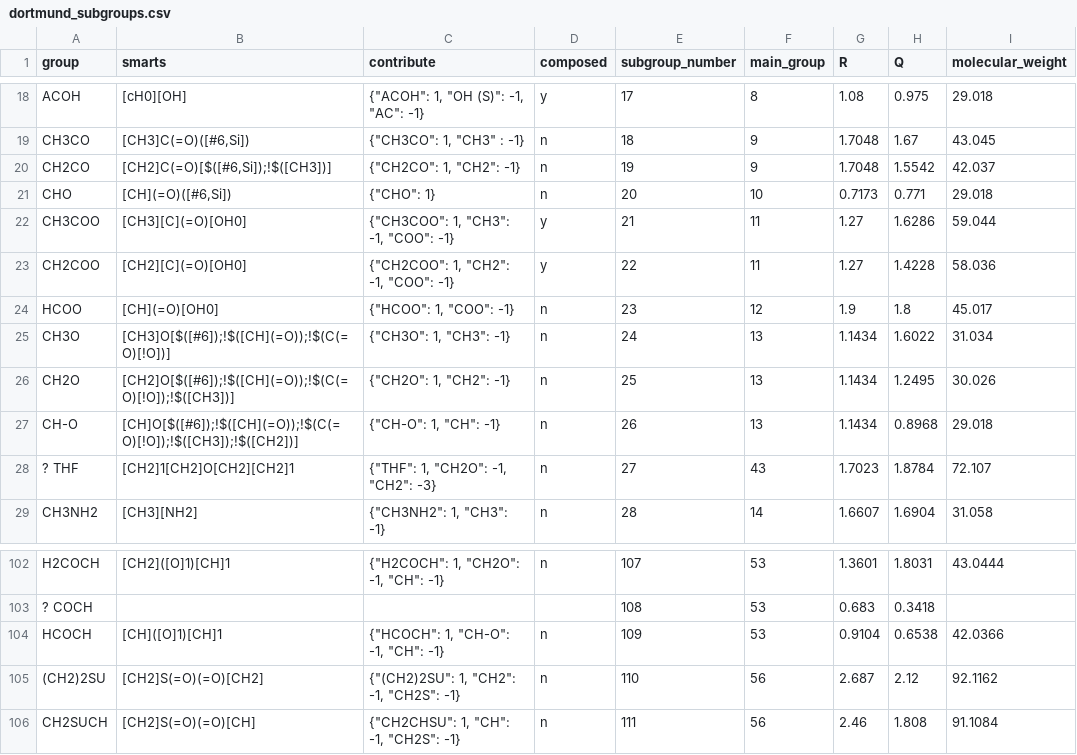
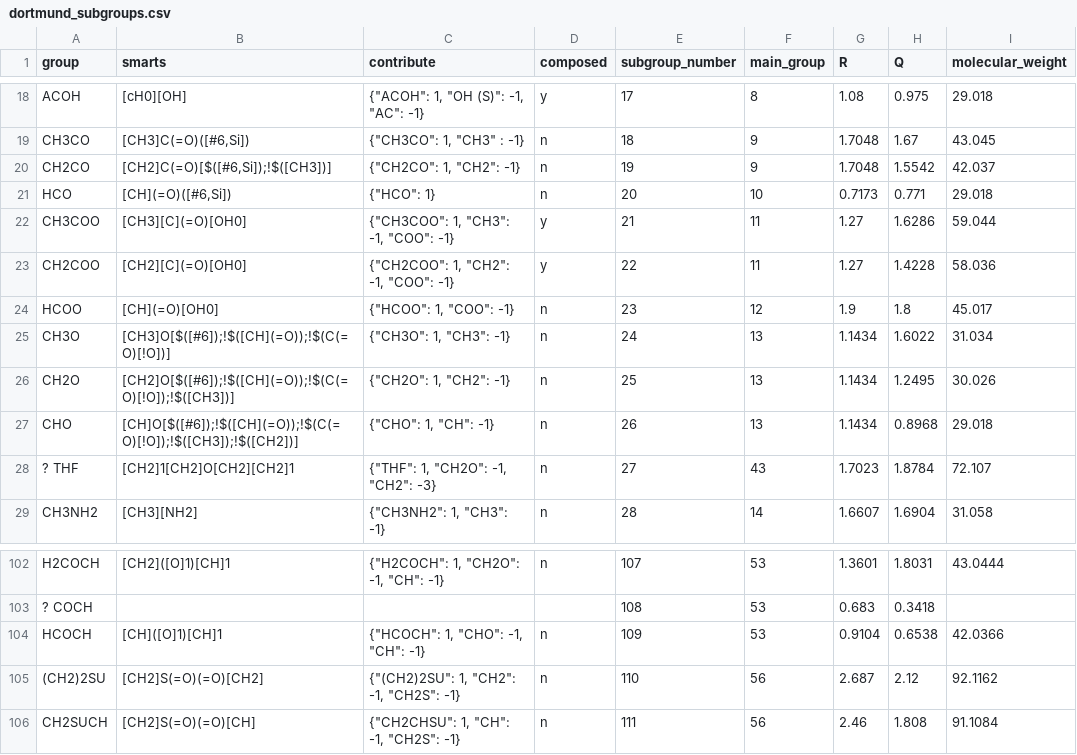
Before and after one commit to ipqa-research/ugropy, a CSV file: ugropy/groupscsv/dortmund/dortmund_subgroups.csv, drawn as a sheet; only a part is shown, gaps mark what is left out.

```diff
--- a/ugropy/groupscsv/dortmund/dortmund_subgroups.csv
+++ b/ugropy/groupscsv/dortmund/dortmund_subgroups.csv
@@ -20,3 +20,3 @@ CH3CO|[CH3]C(=O)([#6,Si])|"{""CH3CO"": 1, ""CH3"" : -1}"|n|18|9|1.7048|1.67|43.0
 CH2CO|[CH2]C(=O)[$([#6,Si]);!$([CH3])]|"{""CH2CO"": 1, ""CH2"": -1}"|n|19|9|1.7048|1.5542|42.037
-CHO|[CH](=O)([#6,Si])|"{""CHO"": 1}"|n|20|10|0.7173|0.771|29.018
+HCO|[CH](=O)([#6,Si])|"{""HCO"": 1}"|n|20|10|0.7173|0.771|29.018
 CH3COO|[CH3][C](=O)[OH0]|"{""CH3COO"": 1, ""CH3"": -1, ""COO"": -1}"|y|21|11|1.27|1.6286|59.044
@@ -26,3 +26,3 @@ CH3O|[CH3]O[$([#6]);!$([CH](=O));!$(C(=O)[!O])]|"{""CH3O"": 1, ""CH3"": -1}"|n|2
 CH2O|[CH2]O[$([#6]);!$([CH](=O));!$(C(=O)[!O]);!$([CH3])]|"{""CH2O"": 1, ""CH2"": -1}"|n|25|13|1.1434|1.2495|30.026
-CH-O|[CH]O[$([#6]);!$([CH](=O));!$(C(=O)[!O]);!$([CH3]);!$([CH2])]|"{""CH-O"": 1, ""CH"": -1}"|n|26|13|1.1434|0.8968|29.018
+CHO|[CH]O[$([#6]);!$([CH](=O));!$(C(=O)[!O]);!$([CH3]);!$([CH2])]|"{""CHO"": 1, ""CH"": -1}"|n|26|13|1.1434|0.8968|29.018
 ? THF|[CH2]1[CH2]O[CH2][CH2]1|"{""THF"": 1, ""CH2O"": -1, ""CH2"": -3}"|n|27|43|1.7023|1.8784|72.107
@@ -103,3 +103,3 @@ H2COCH|[CH2]([O]1)[CH]1|"{""H2COCH"": 1, ""CH2O"": -1, ""CH"": -1}"|n|107|53|1.3
 ? COCH||||108|53|0.683|0.3418|
-HCOCH|[CH]([O]1)[CH]1|"{""HCOCH"": 1, ""CH-O"": -1, ""CH"": -1}"|n|109|53|0.9104|0.6538|42.0366
+HCOCH|[CH]([O]1)[CH]1|"{""HCOCH"": 1, ""CHO"": -1, ""CH"": -1}"|n|109|53|0.9104|0.6538|42.0366
 (CH2)2SU|[CH2]S(=O)(=O)[CH2]|"{""(CH2)2SU"": 1, ""CH2"": -1, ""CH2S"": -1}"|n|110|56|2.687|2.12|92.1162
```
Also changed, not shown: ugropy/groupscsv/problematic_structures.csv, ugropy/groupscsv/psrk/psrk_subgroups.csv, 32 other files.
